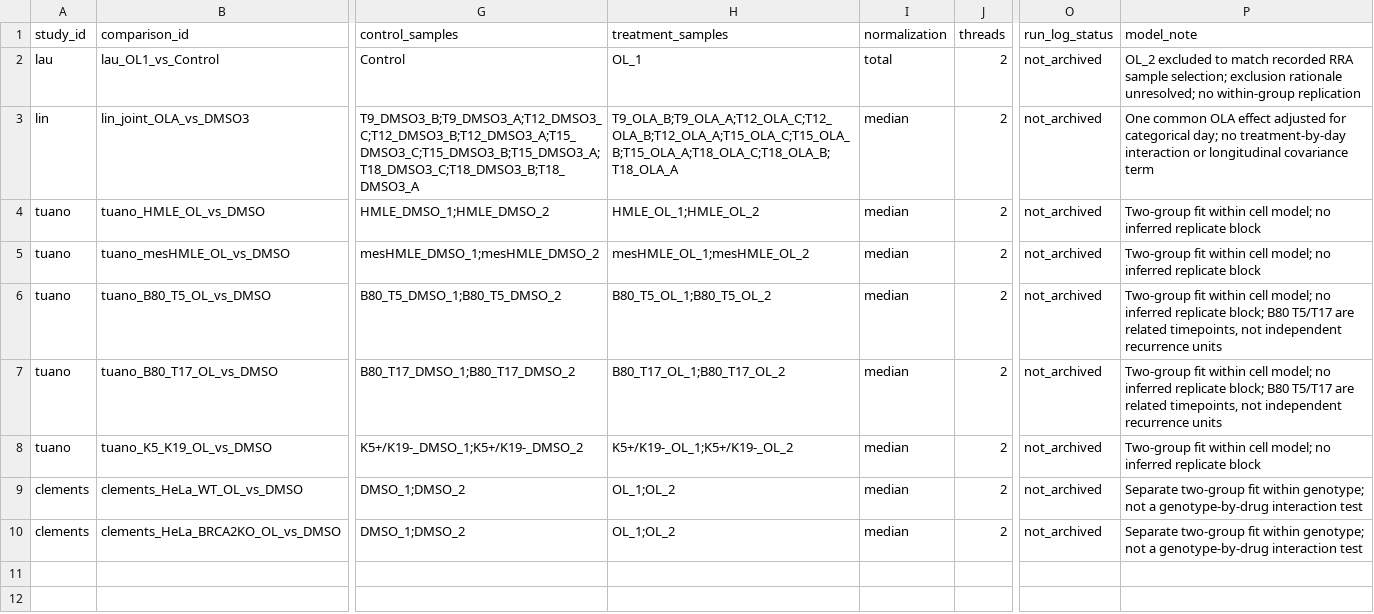
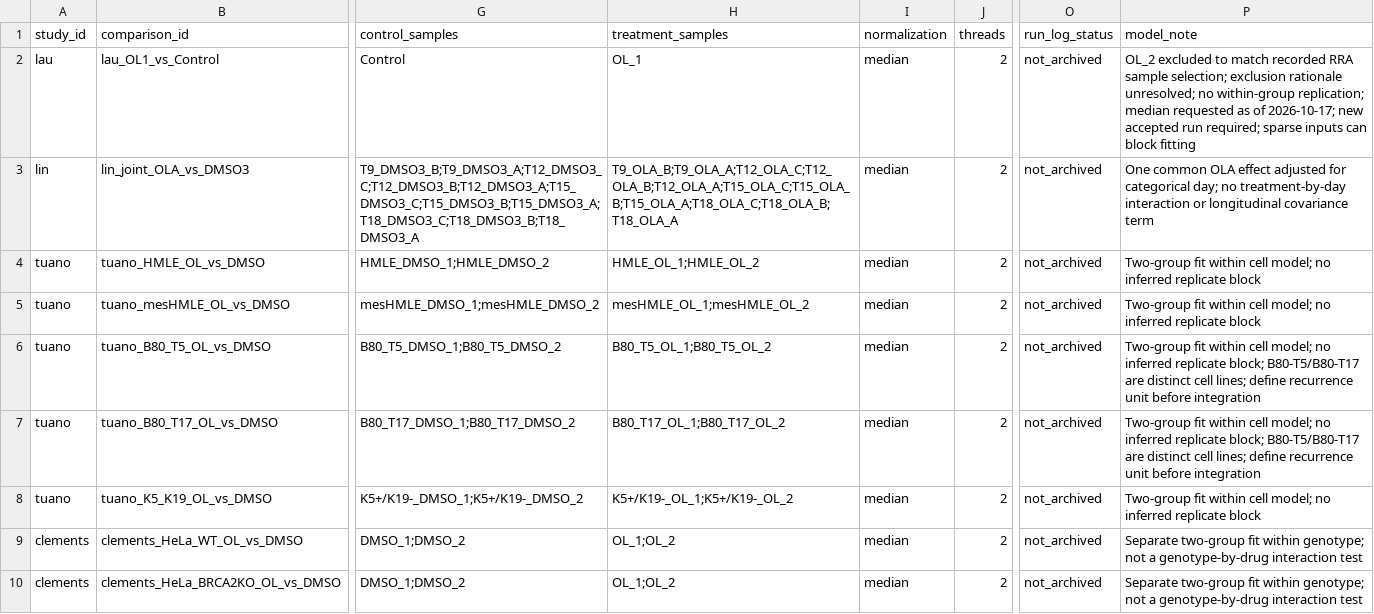
Before and after one commit to diana-samarkhanova/Olaparib-CRISPRscreen-reanalysis, a TSV file: metadata/mle_comparisons.tsv, drawn as a sheet; only a part is shown, gaps mark what is left out; the diff names each change by its address in the sheet, - before the commit and + after, or states it on an @@ line.

Commit message:
Request median normalization explicitly and reject automatic total fallback

```diff
--- a/metadata/mle_comparisons.tsv
+++ b/metadata/mle_comparisons.tsv
-I2 (normalization): total
+I2 (normalization): median
-P2 (model_note): …no within-group replication
+P2 (model_note): …no within-group replication; median requested as of 2026-10-17; new accepted run required; sparse inputs can block fitting
-P6:P7 (model_note): …replicate block; B80 T5/T17 are related timepoints, not independent recurrence units
+P6:P7 (model_note): …replicate block; B80-T5/B80-T17 are distinct cell lines; define recurrence unit before integration
```
Also changed, not shown: 20 other files.
